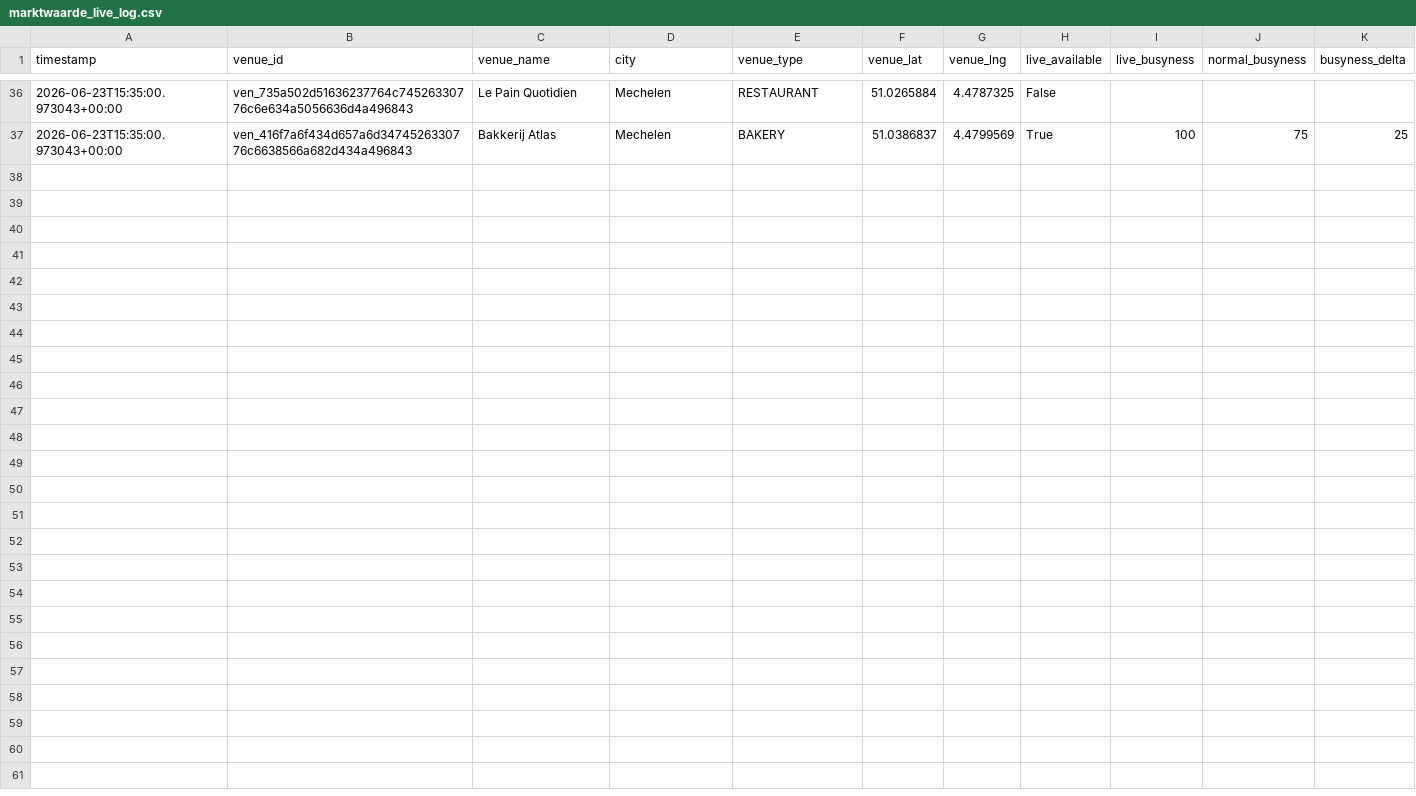
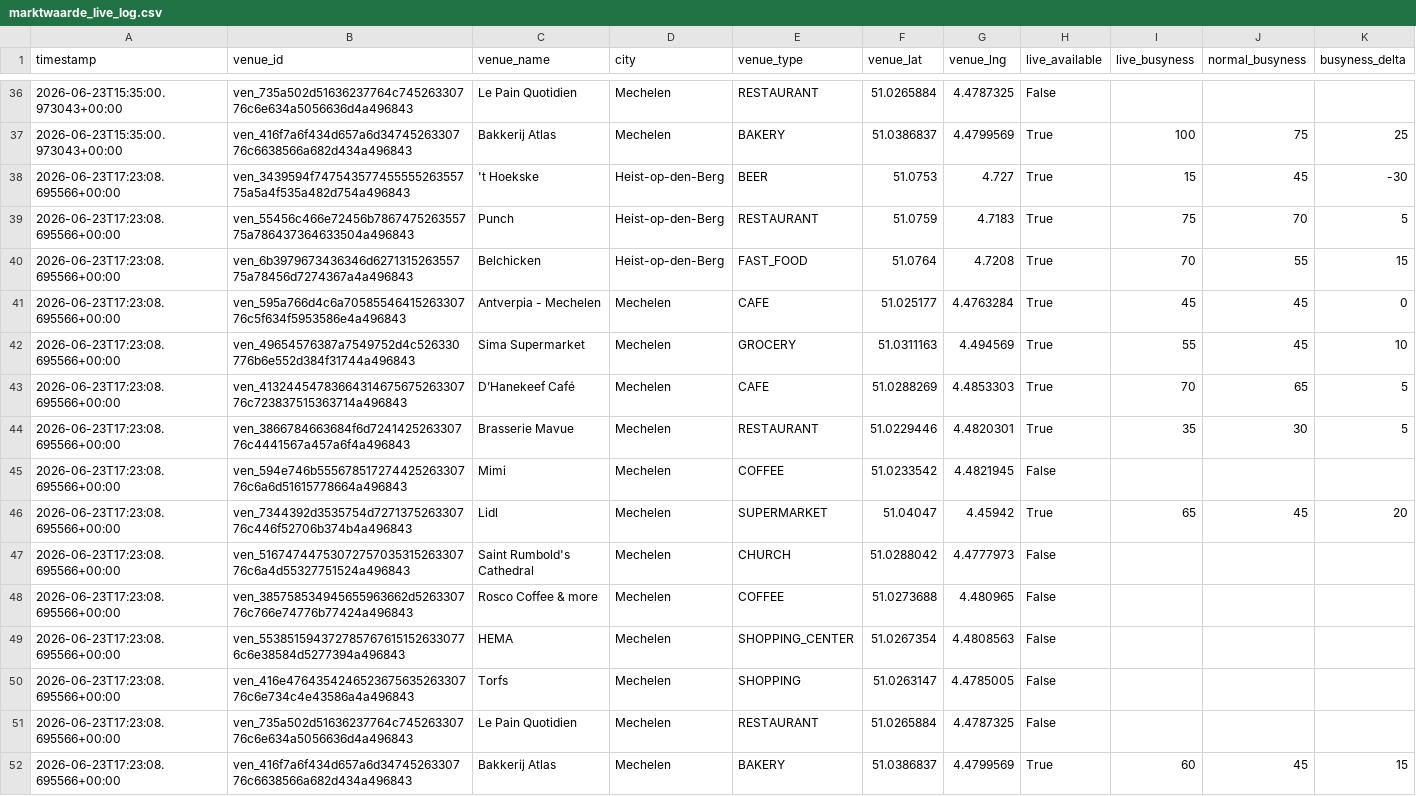
Before and after one commit to BenBracqueneTM/marktwaarde-monitor, a CSV file: marktwaarde_live_log.csv, drawn as a sheet; only a part is shown, gaps mark what is left out; the diff names each change by its address in the sheet, - before the commit and + after, or states it on an @@ line.

```diff
--- a/marktwaarde_live_log.csv
+++ b/marktwaarde_live_log.csv
+row 38: 2026-06-23T17:23:08.695566+00:00 | ven_3439594f74754357745555526355775a5a4f535a482d754a496843 | 't Hoekske | Heist-op-den-Berg | BEER | 51.0753 | 4.727 | True | 15 | 45 | -30
+row 39: 2026-06-23T17:23:08.695566+00:00 | ven_55456c466e72456b786747526355775a786437364633504a496843 | Punch | Heist-op-den-Berg | RESTAURANT | 51.0759 | 4.7183 | True | 75 | 70 | 5
+row 40: 2026-06-23T17:23:08.695566+00:00 | ven_6b3979673436346d627131526355775a78456d7274367a4a496843 | Belchicken | Heist-op-den-Berg | FAST_FOOD | 51.0764 | 4.7208 | True | 70 | 55 | 15
+row 41: 2026-06-23T17:23:08.695566+00:00 | ven_595a766d4c6a7058554641526330776c5f634f5953586e4a496843 | Antverpia - Mechelen | Mechelen | CAFE | 51.025177 | 4.4763284 | True | 45 | 45 | 0
+row 42: 2026-06-23T17:23:08.695566+00:00 | ven_49654576387a7549752d4c526330776b6e552d384f31744a496843 | Sima Supermarket | Mechelen | GROCERY | 51.0311163 | 4.494569 | True | 55 | 45 | 10
+row 43: 2026-06-23T17:23:08.695566+00:00 | ven_4132445478366431467567526330776c723837515363714a496843 | D’Hanekeef Café | Mechelen | CAFE | 51.0288269 | 4.4853303 | True | 70 | 65 | 5
+row 44: 2026-06-23T17:23:08.695566+00:00 | ven_3866784663684f6d724142526330776c4441567a457a6f4a496843 | Brasserie Mavue | Mechelen | RESTAURANT | 51.0229446 | 4.4820301 | True | 35 | 30 | 5
+row 45: 2026-06-23T17:23:08.695566+00:00 | ven_594e746b55567851727442526330776c6a6d51615778664a496843 | Mimi | Mechelen | COFFEE | 51.0233542 | 4.4821945 | False
+row 46: 2026-06-23T17:23:08.695566+00:00 | ven_7344392d3535754d727137526330776c446f52706b374b4a496843 | Lidl | Mechelen | SUPERMARKET | 51.04047 | 4.45942 | True | 65 | 45 | 20
+row 47: 2026-06-23T17:23:08.695566+00:00 | ven_5167474475307275703531526330776c6a4d55327751524a496843 | Saint Rumbold's Cathedral | Mechelen | CHURCH | 51.0288042 | 4.4777973 | False
+row 48: 2026-06-23T17:23:08.695566+00:00 | ven_385758534945655963662d526330776c766e74776b77424a496843 | Rosco Coffee & more | Mechelen | COFFEE | 51.0273688 | 4.480965 | False
+row 49: 2026-06-23T17:23:08.695566+00:00 | ven_5538515943727857676151526330776c6e38584d5277394a496843 | HEMA | Mechelen | SHOPPING_CENTER | 51.0267354 | 4.4808563 | False
+row 50: 2026-06-23T17:23:08.695566+00:00 | ven_416e476435424652367563526330776c6e734c4e43586a4a496843 | Torfs | Mechelen | SHOPPING | 51.0263147 | 4.4785005 | False
+row 51: 2026-06-23T17:23:08.695566+00:00 | ven_735a502d51636237764c74526330776c6e634a5056636d4a496843 | Le Pain Quotidien | Mechelen | RESTAURANT | 51.0265884 | 4.4787325 | False
+row 52: 2026-06-23T17:23:08.695566+00:00 | ven_416f7a6f434d657a6d3474526330776c6638566a682d434a496843 | Bakkerij Atlas | Mechelen | BAKERY | 51.0386837 | 4.4799569 | True | 60 | 45 | 15
```
